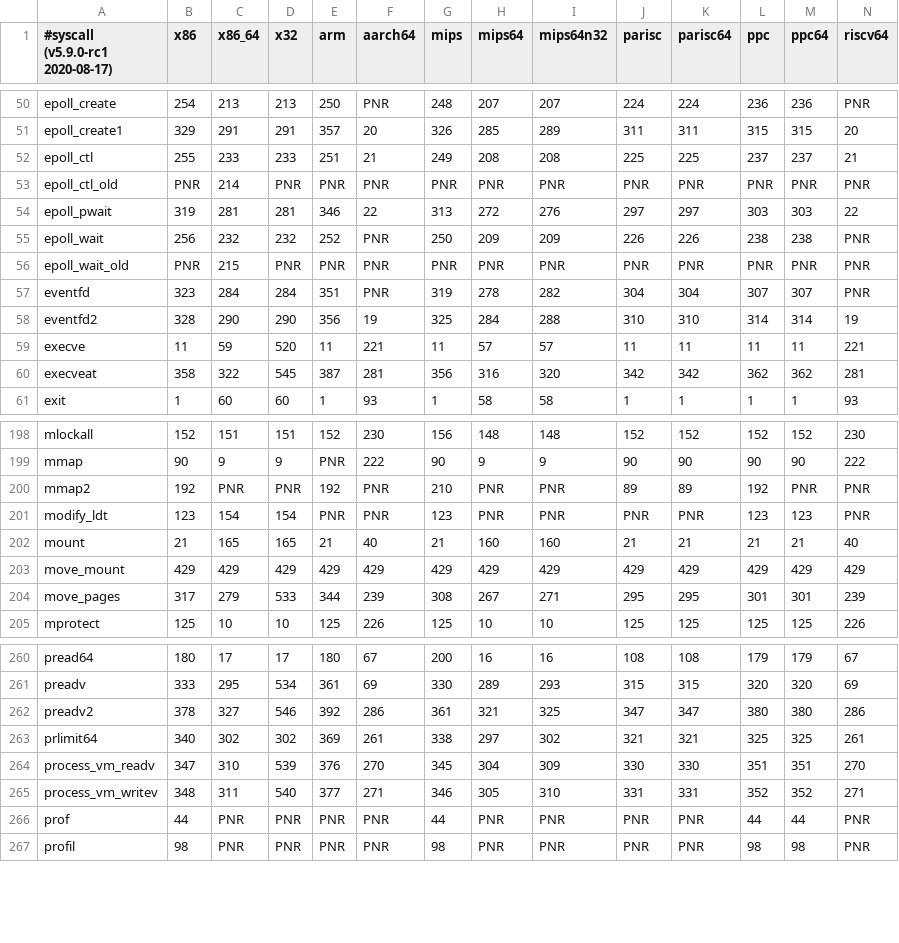
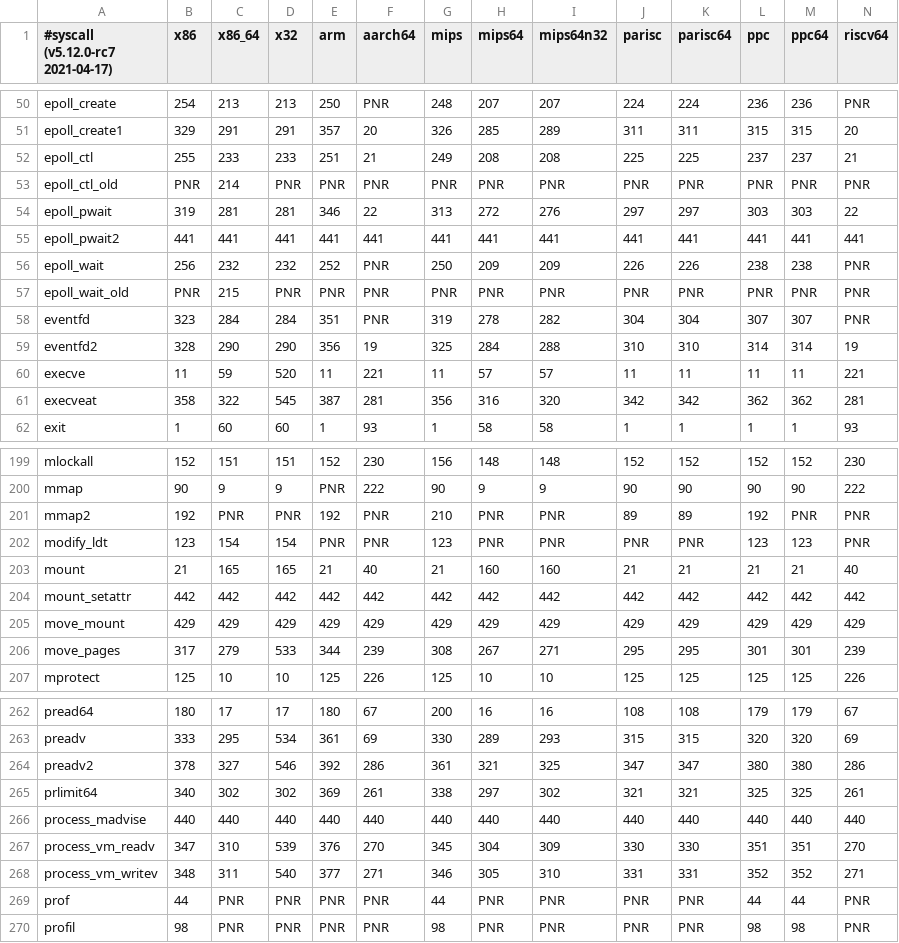
Before and after one commit to seccomp/libseccomp, a CSV file: src/syscalls.csv, drawn as a sheet; only a part is shown, gaps mark what is left out; rows hold the shown columns only; the diff names each change by its address in the sheet, - before the commit and + after, or states it on an @@ line.

Commit message:
syscalls: update syscall table to v5.12-rc7
Reviewed-by: Tom Hromatka <tom.hromatka@oracle.com>
Signed-off-by: Paul Moore <paul@paul-moore.com>

```diff
--- a/src/syscalls.csv
+++ b/src/syscalls.csv
-A1: #syscall (v5.9.0-rc1 2020-08-17)
+A1: #syscall (v5.12.0-rc7 2021-04-17)
+row 55: epoll_pwait2 | 441 | 441 | 441 | 441 | 441 | 441 | 441 | 441 | 441 | 441 | 441 | 441 | 441
+row 204: mount_setattr | 442 | 442 | 442 | 442 | 442 | 442 | 442 | 442 | 442 | 442 | 442 | 442 | 442
+row 266: process_madvise | 440 | 440 | 440 | 440 | 440 | 440 | 440 | 440 | 440 | 440 | 440 | 440 | 440
```
